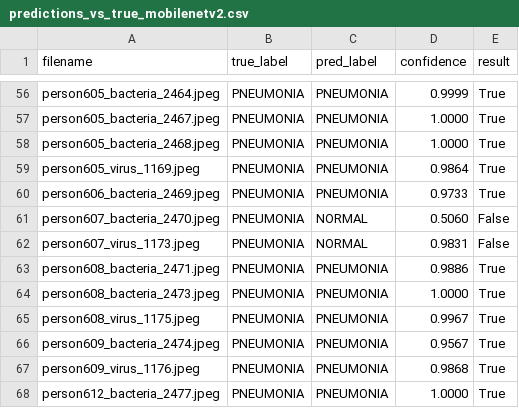
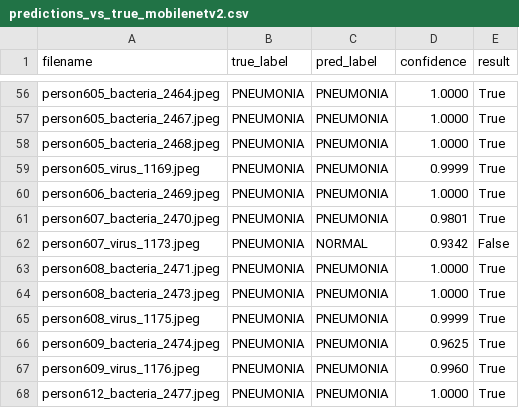
Before and after one commit to Tsimina/Medical-Image-Diagnosis, a CSV file: results/predictions_vs_true_mobilenetv2.csv, drawn as a sheet; only a part is shown, gaps mark what is left out; the diff covers the shown part only; the diff names each change by its address in the sheet, - before the commit and + after, or states it on an @@ line.

Commit message:
Update true label vs model prediction

```diff
--- a/results/predictions_vs_true_mobilenetv2.csv
+++ b/results/predictions_vs_true_mobilenetv2.csv
-D56 (confidence): 0.9999
+D56 (confidence): 1.0000
-D59 (confidence): 0.9864
+D59 (confidence): 0.9999
-D60 (confidence): 0.9733
+D60 (confidence): 1.0000
-C61 (pred_label): NORMAL
+C61 (pred_label): PNEUMONIA
-D61 (confidence): 0.5060
+D61 (confidence): 0.9801
-E61 (result): False
+E61 (result): True
-D62 (confidence): 0.9831
+D62 (confidence): 0.9342
-D63 (confidence): 0.9886
+D63 (confidence): 1.0000
-D65 (confidence): 0.9967
+D65 (confidence): 0.9999
-D66 (confidence): 0.9567
+D66 (confidence): 0.9625
-D67 (confidence): 0.9868
+D67 (confidence): 0.9960
```
Also changed, not shown: 57 edited cells elsewhere in this file, 1 other file.
